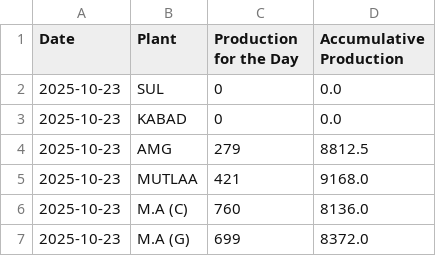
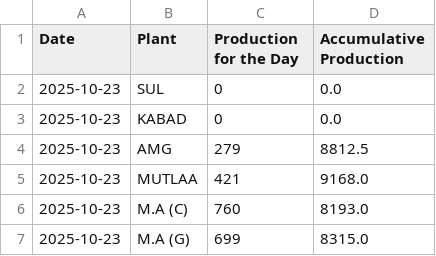
Before and after one commit to Ashwin-KBRC/production_dashboard, a CSV file: data/2025-10-23.csv, drawn as a sheet.

Commit message:
Update 2025-10-23.csv

```diff
--- a/data/2025-10-23.csv
+++ b/data/2025-10-23.csv
@@ -5,3 +5,3 @@ Date,Plant,Production for the Day,Accumulative Production
 2025-10-23,MUTLAA,421,9168.0
-2025-10-23,M.A (C),760,8136.0
-2025-10-23,M.A (G),699,8372.0
+2025-10-23,M.A (C),760,8193.0
+2025-10-23,M.A (G),699,8315.0
```
